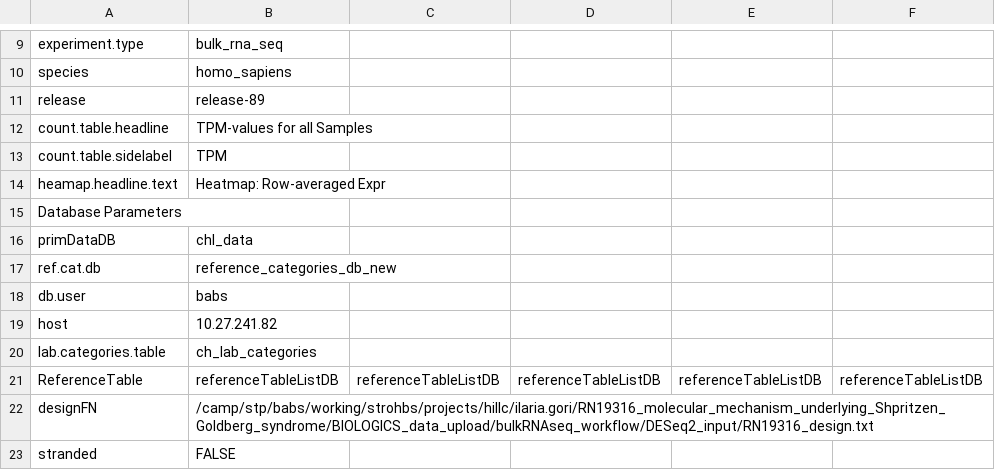
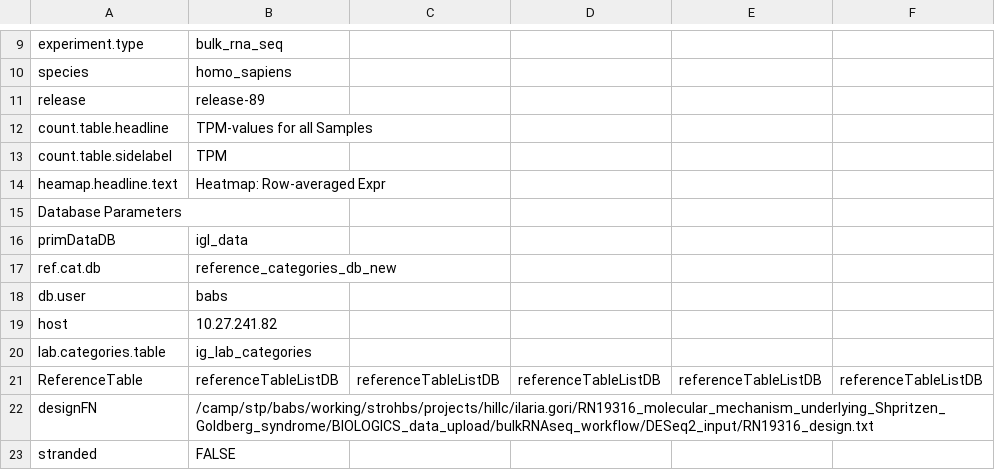
Before and after one commit to decusInLabore/bulkRNAseq_workflow, a CSV file: design/biologic.settings.file.csv, drawn as a sheet; only a part is shown, gaps mark what is left out; the diff names each change by its address in the sheet, - before the commit and + after, or states it on an @@ line.

```diff
--- a/design/biologic.settings.file.csv
+++ b/design/biologic.settings.file.csv
-B16: chl_data
+B16: igl_data
-B20: ch_lab_categories
+B20: ig_lab_categories
```
Also changed, not shown: 1 other file.
